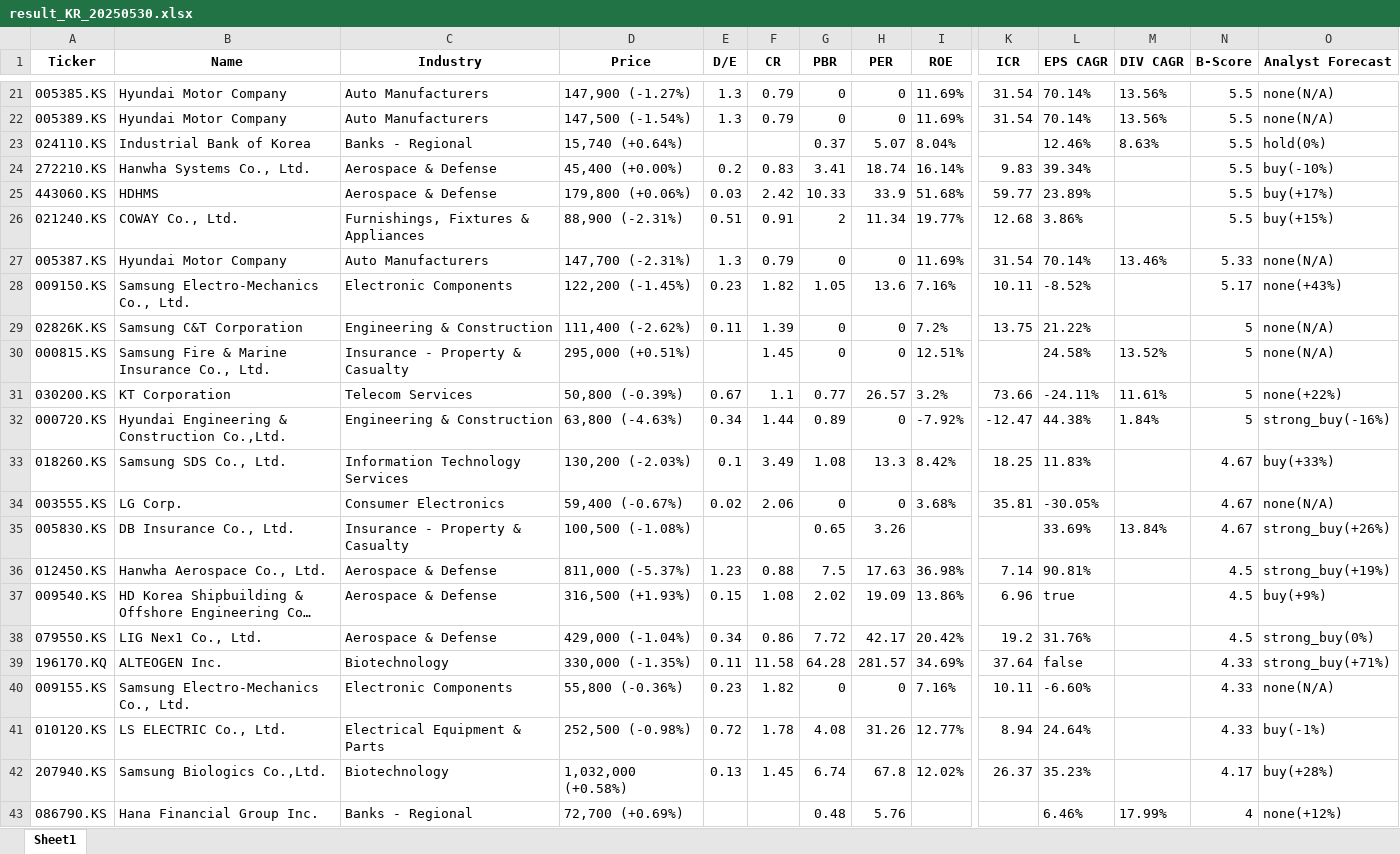
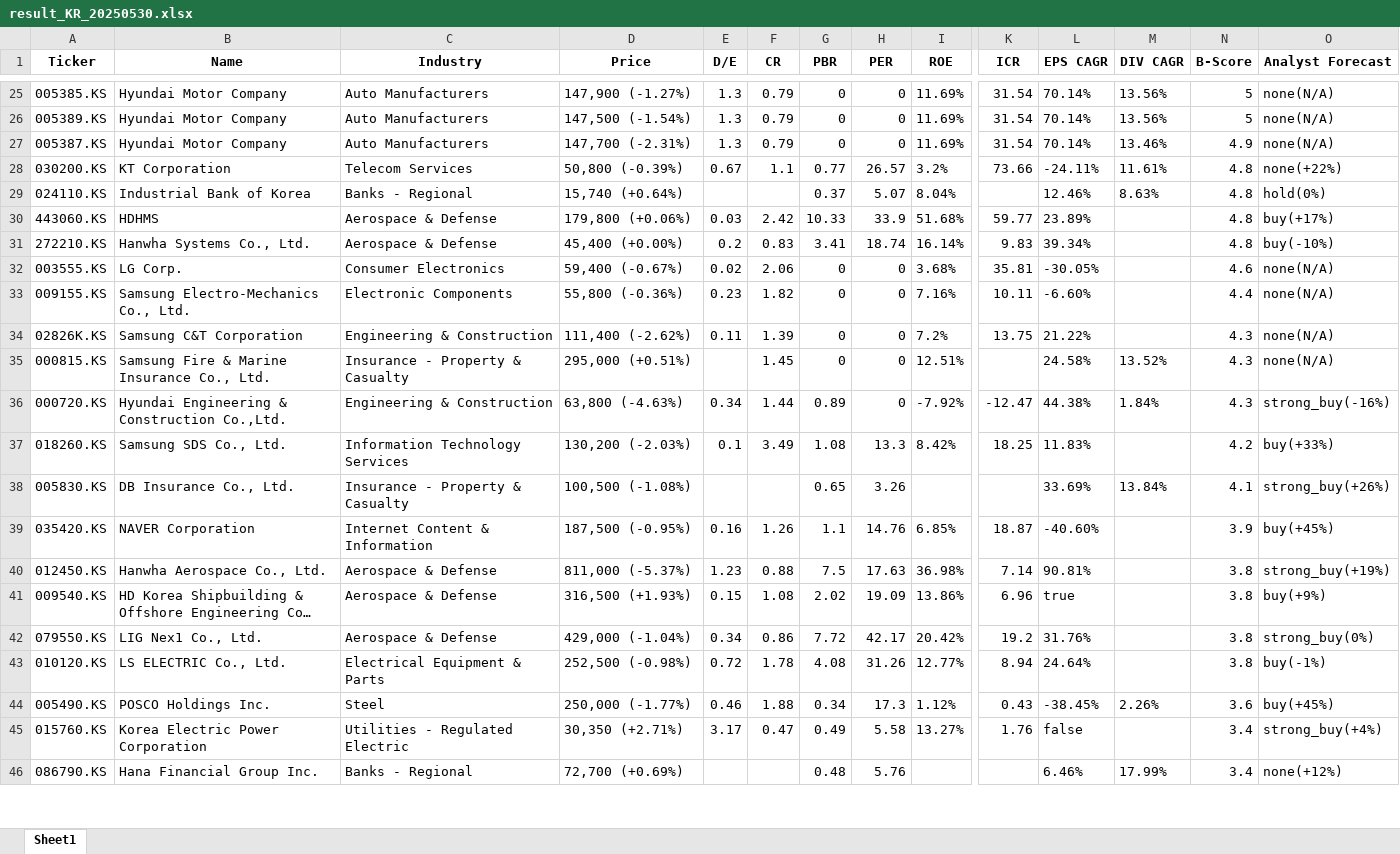
Before and after one commit to aravaca/Portfolio_Optimization, an Excel workbook: result_KR_20250530.xlsx, sheet Sheet1, drawn as a sheet; only a part is shown, gaps mark what is left out; long unchanged cells end in …; values as stored, in another font and other column widths than the file's, no borders; removed rows and columns are numbered as before the commit, all else as after; rows hold the shown columns only; the diff covers the shown part only; the diff names each change by its address in the sheet, - before the commit and + after, or states it on an @@ line.

```diff
--- a/result_KR_20250530.xlsx (sheet Sheet1)
+++ b/result_KR_20250530.xlsx (sheet Sheet1)
-N25:N26 (B-Score): 5.5
+N25:N26 (B-Score): 5
+row 27: 005387.KS | Hyundai Motor Company | Auto Manufacturers | 147,700 (-2.31%) | 1.3 | 0.79 | 0 | 0 | 11.69% | 31.54 | 70.14% | 13.46% | 4.9 | none(N/A)
+row 28: 030200.KS | KT Corporation | Telecom Services | 50,800 (-0.39%) | 0.67 | 1.1 | 0.77 | 26.57 | 3.2% | 73.66 | -24.11% | 11.61% | 4.8 | none(+22%)
-N29 (B-Score): 5.5
+N29 (B-Score): 4.8
+row 30: 443060.KS | HDHMS | Aerospace & Defense | 179,800 (+0.06%) | 0.03 | 2.42 | 10.33 | 33.9 | 51.68% | 59.77 | 23.89% |  | 4.8 | buy(+17%)
-N31 (B-Score): 5.5
+N31 (B-Score): 4.8
-row 25: 443060.KS | HDHMS | Aerospace & Defense | 179,800 (+0.06%) | 0.03 | 2.42 | 10.33 | 33.9 | 51.68% | 59.77 | 23.89% |  | 5.5 | buy(+17%)
-row 26: 021240.KS | COWAY Co., Ltd. | Furnishings, Fixtures & Appliances | 88,900 (-2.31%) | 0.51 | 0.91 | 2 | 11.34 | 19.77% | 12.68 | 3.86% |  | 5.5 | buy(+15%)
-row 27: 005387.KS | Hyundai Motor Company | Auto Manufacturers | 147,700 (-2.31%) | 1.3 | 0.79 | 0 | 0 | 11.69% | 31.54 | 70.14% | 13.46% | 5.33 | none(N/A)
+row 32: 003555.KS | LG Corp. | Consumer Electronics | 59,400 (-0.67%) | 0.02 | 2.06 | 0 | 0 | 3.68% | 35.81 | -30.05% |  | 4.6 | none(N/A)
-A33 (Ticker): 009150.KS
+A33 (Ticker): 009155.KS
-D33 (Price): 122,200 (-1.45%)
+D33 (Price): 55,800 (-0.36%)
-G33 (PBR): 1.05
+G33 (PBR): 0
-H33 (PER): 13.6
+H33 (PER): 0
-L33 (EPS CAGR): -8.52%
+L33 (EPS CAGR): -6.60%
-N33 (B-Score): 5.17
+N33 (B-Score): 4.4
-O33 (Analyst Forecast): none(+43%)
+O33 (Analyst Forecast): none(N/A)
-N34:N35 (B-Score): 5
+N34:N35 (B-Score): 4.3
-row 31: 030200.KS | KT Corporation | Telecom Services | 50,800 (-0.39%) | 0.67 | 1.1 | 0.77 | 26.57 | 3.2% | 73.66 | -24.11% | 11.61% | 5 | none(+22%)
-N36 (B-Score): 5
+N36 (B-Score): 4.3
-N37 (B-Score): 4.67
+N37 (B-Score): 4.2
-row 34: 003555.KS | LG Corp. | Consumer Electronics | 59,400 (-0.67%) | 0.02 | 2.06 | 0 | 0 | 3.68% | 35.81 | -30.05% |  | 4.67 | none(N/A)
-N38 (B-Score): 4.67
+N38 (B-Score): 4.1
+row 39: 035420.KS | NAVER Corporation | Internet Content & Information | 187,500 (-0.95%) | 0.16 | 1.26 | 1.1 | 14.76 | 6.85% | 18.87 | -40.60% |  | 3.9 | buy(+45%)
-N40:N42 (B-Score): 4.5
+N40:N42 (B-Score): 3.8
-row 39: 196170.KQ | ALTEOGEN Inc. | Biotechnology | 330,000 (-1.35%) | 0.11 | 11.58 | 64.28 | 281.57 | 34.69% | 37.64 | false |  | 4.33 | strong_buy(+71%)
-row 40: 009155.KS | Samsung Electro-Mechanics Co., Ltd. | Electronic Components | 55,800 (-0.36%) | 0.23 | 1.82 | 0 | 0 | 7.16% | 10.11 | -6.60% |  | 4.33 | none(N/A)
-N43 (B-Score): 4.33
+N43 (B-Score): 3.8
-row 42: 207940.KS | Samsung Biologics Co.,Ltd. | Biotechnology | 1,032,000 (+0.58%) | 0.13 | 1.45 | 6.74 | 67.8 | 12.02% | 26.37 | 35.23% |  | 4.17 | buy(+28%)
+row 44: 005490.KS | POSCO Holdings Inc. | Steel | 250,000 (-1.77%) | 0.46 | 1.88 | 0.34 | 17.3 | 1.12% | 0.43 | -38.45% | 2.26% | 3.6 | buy(+45%)
+row 45: 015760.KS | Korea Electric Power Corporation | Utilities - Regulated Electric | 30,350 (+2.71%) | 3.17 | 0.47 | 0.49 | 5.58 | 13.27% | 1.76 | false |  | 3.4 | strong_buy(+4%)
-N46 (B-Score): 4
+N46 (B-Score): 3.4
```
Also changed, not shown: 26 added rows, 25 removed rows, 1 moved row and 46 edited cells elsewhere in this sheet, 3 other files.
